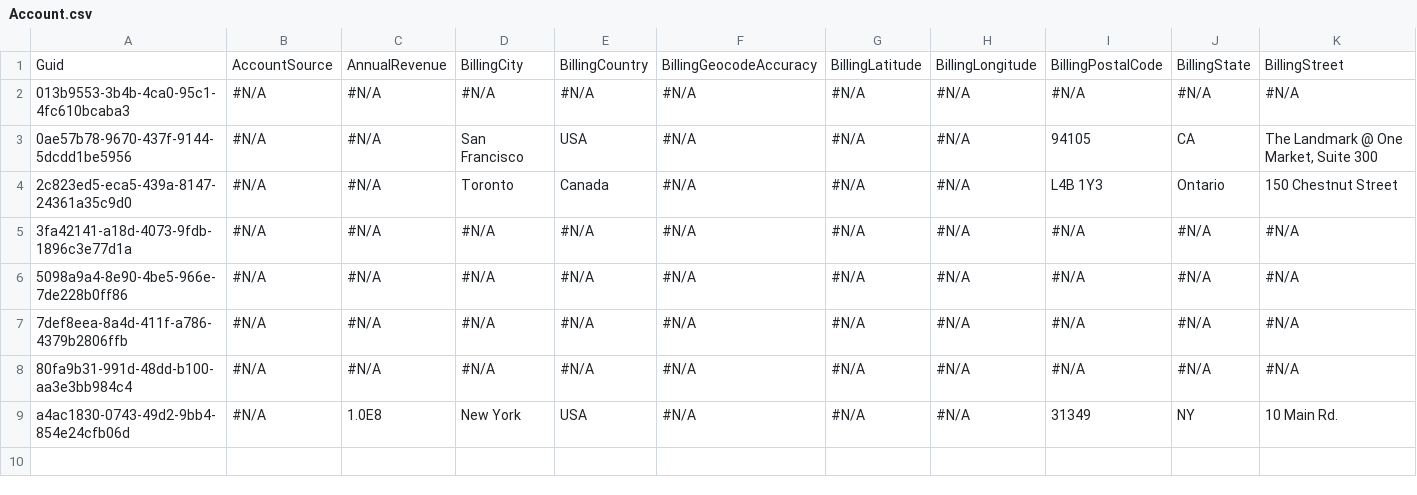
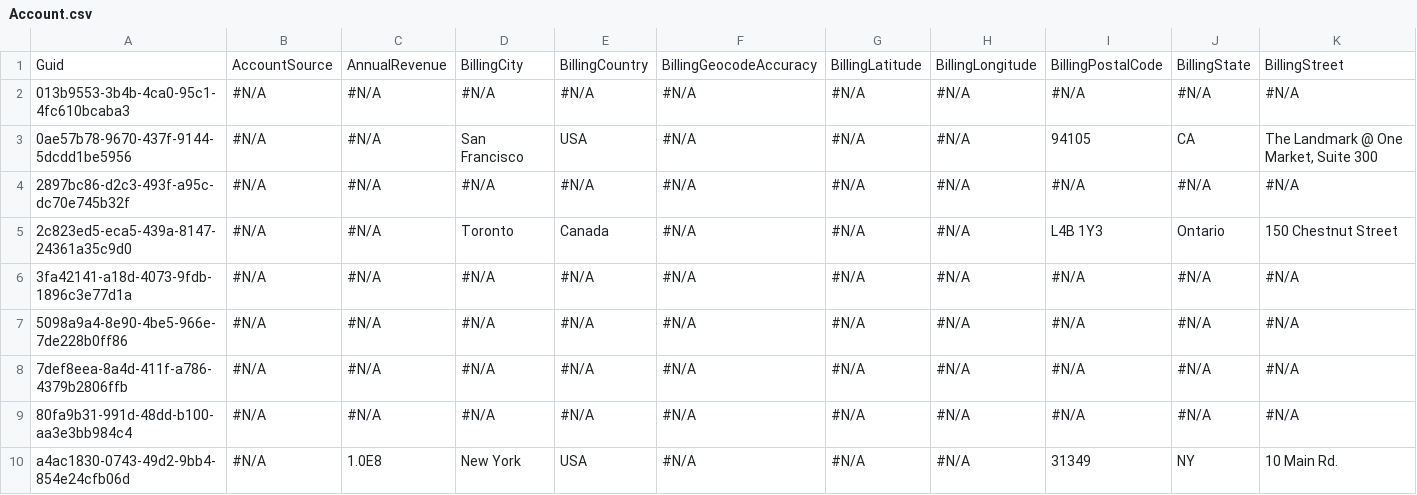
Before and after one commit to Prodlymoover/CPQTest8, a CSV file: Account.csv, drawn as a sheet; only a part is shown; rows hold the shown columns only; the diff names each change by its address in the sheet, - before the commit and + after, or states it on an @@ line.

Commit message:
Saving org changes to the repository

```diff
--- a/Account.csv
+++ b/Account.csv
+row 4: 2897bc86-d2c3-493f-a95c-dc70e745b32f | #N/A | #N/A | #N/A | #N/A | #N/A | #N/A | #N/A | #N/A | #N/A | #N/A
```
